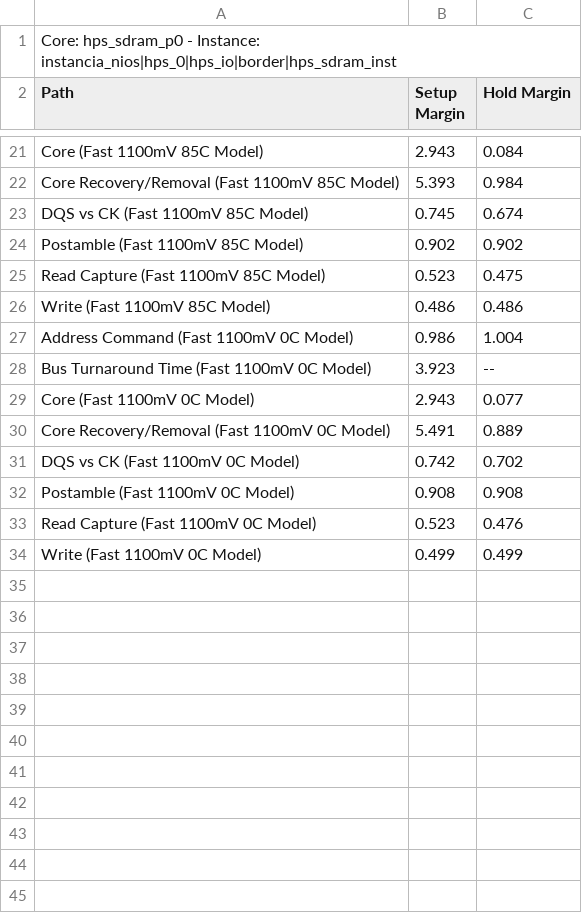
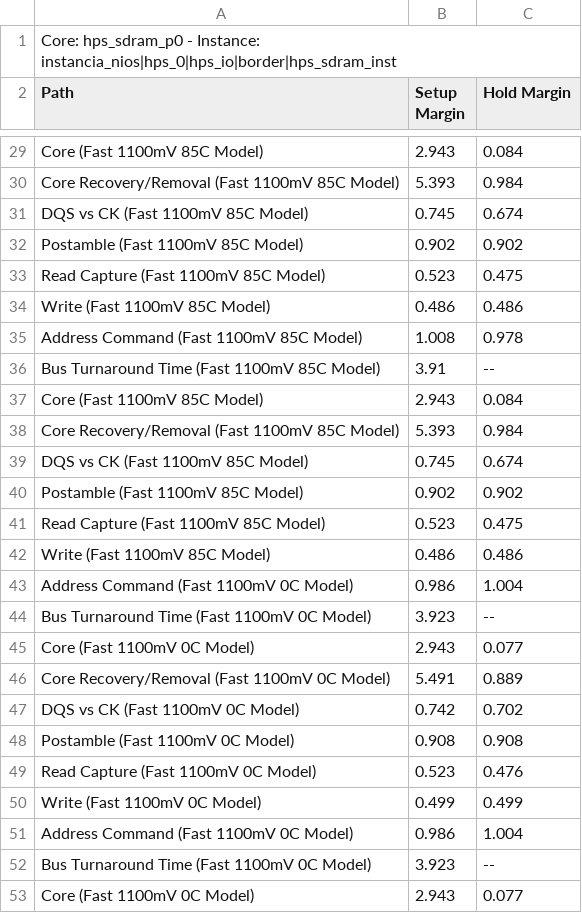
Before and after one commit to Josfemova/CE4303-Proyecto1, a CSV file: soft_core_cpu/hps_sdram_p0_summary.csv, drawn as a sheet; only a part is shown, gaps mark what is left out; the shorter side is filled out with more unchanged rows; the diff covers the shown part only; the diff names each change by its address in the sheet, - before the commit and + after, or states it on an @@ line.

```diff
--- a/soft_core_cpu/hps_sdram_p0_summary.csv
+++ b/soft_core_cpu/hps_sdram_p0_summary.csv
+row 35: Address Command (Fast 1100mV 85C Model) | 1.008 | 0.978
+row 36: Bus Turnaround Time (Fast 1100mV 85C Model) | 3.91 | --
+row 37: Core (Fast 1100mV 85C Model) | 2.943 | 0.084
+row 38: Core Recovery/Removal (Fast 1100mV 85C Model) | 5.393 | 0.984
+row 39: DQS vs CK (Fast 1100mV 85C Model) | 0.745 | 0.674
+row 40: Postamble (Fast 1100mV 85C Model) | 0.902 | 0.902
+row 41: Read Capture (Fast 1100mV 85C Model) | 0.523 | 0.475
+row 42: Write (Fast 1100mV 85C Model) | 0.486 | 0.486
+row 43: Address Command (Fast 1100mV 0C Model) | 0.986 | 1.004
+row 44: Bus Turnaround Time (Fast 1100mV 0C Model) | 3.923 | --
+row 45: Core (Fast 1100mV 0C Model) | 2.943 | 0.077
+row 46: Core Recovery/Removal (Fast 1100mV 0C Model) | 5.491 | 0.889
+row 47: DQS vs CK (Fast 1100mV 0C Model) | 0.742 | 0.702
+row 48: Postamble (Fast 1100mV 0C Model) | 0.908 | 0.908
+row 49: Read Capture (Fast 1100mV 0C Model) | 0.523 | 0.476
+row 50: Write (Fast 1100mV 0C Model) | 0.499 | 0.499
```
Also changed, not shown: 8 added rows elsewhere in this file, 19 other files.
